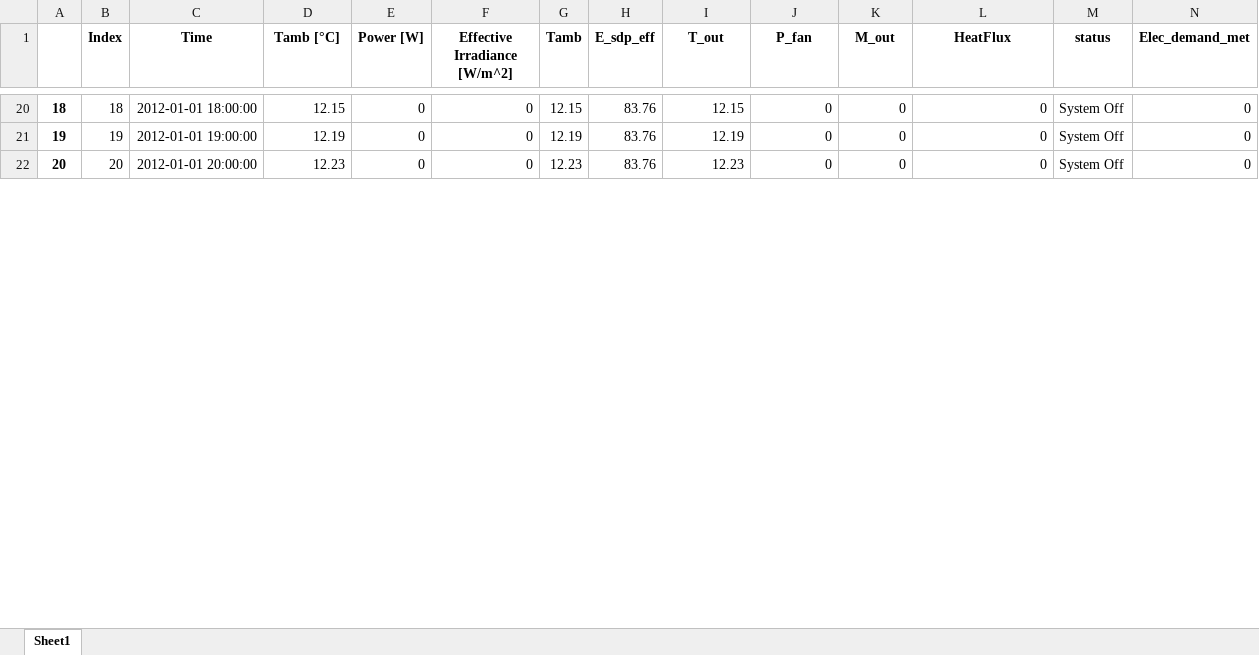
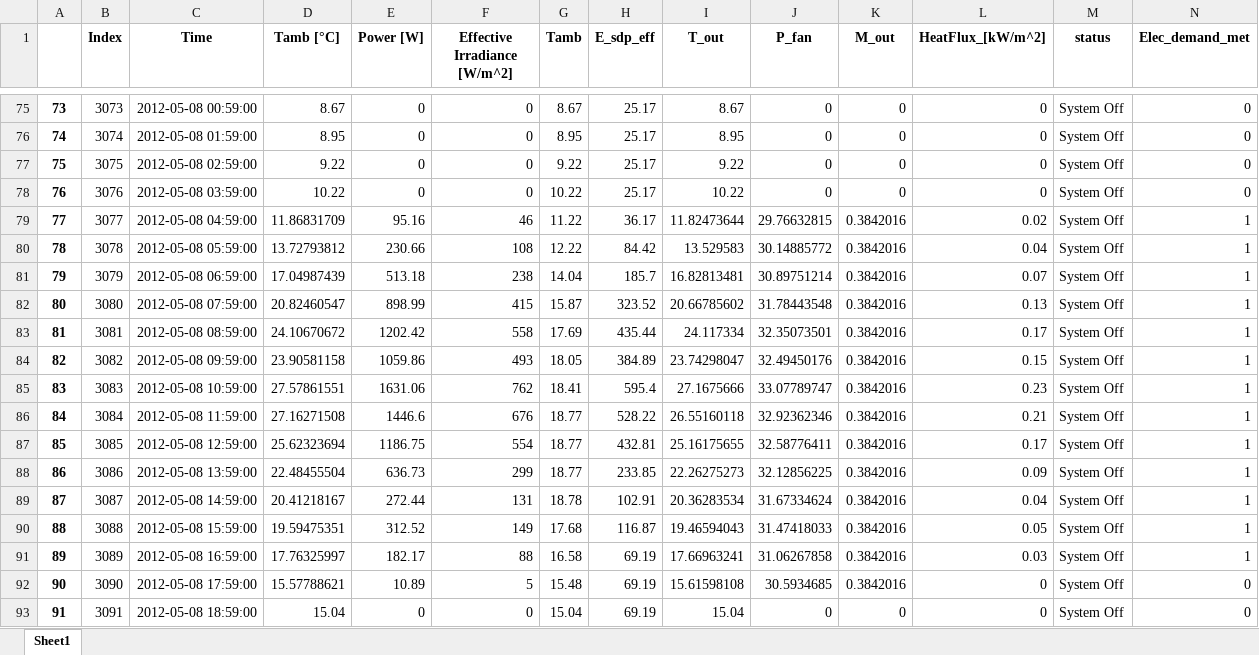
Before and after one commit to hamzaable/Modelling-of-Solar-Roof-Tiles, an Excel workbook: CompleteResult.xlsx, sheet Sheet1, drawn as a sheet; only a part is shown, gaps mark what is left out; values as stored, in another font and other column widths than the file's, no borders; addresses are those after the commit; rows hold the shown columns only; the diff covers the shown part only; the diff names each change by its address in the sheet, - before the commit and + after, or states it on an @@ line.

```diff
--- a/CompleteResult.xlsx (sheet Sheet1)
+++ b/CompleteResult.xlsx (sheet Sheet1)
-L1: HeatFlux
+L1: HeatFlux_[kW/m^2]
@@ column A renumbered between rows 27 and 98 @@
-B75 (Index): 18
+B75 (Index): 3073
-C75 (Time): 2012-01-01 18:00:00
+C75 (Time): 2012-05-08 00:59:00
-D75 (Tamb [°C]): 12.15
+D75 (Tamb [°C]): 8.67
-G75 (Tamb): 12.15
+G75 (Tamb): 8.67
-H75:H77 (E_sdp_eff): 83.76
+H75:H77 (E_sdp_eff): 25.17
-I75 (T_out): 12.15
+I75 (T_out): 8.67
-B76 (Index): 19
+B76 (Index): 3074
-C76 (Time): 2012-01-01 19:00:00
+C76 (Time): 2012-05-08 01:59:00
-D76 (Tamb [°C]): 12.19
+D76 (Tamb [°C]): 8.95
-G76 (Tamb): 12.19
+G76 (Tamb): 8.95
-I76 (T_out): 12.19
+I76 (T_out): 8.95
-B77 (Index): 20
+B77 (Index): 3075
-C77 (Time): 2012-01-01 20:00:00
+C77 (Time): 2012-05-08 02:59:00
-D77 (Tamb [°C]): 12.23
+D77 (Tamb [°C]): 9.22
-G77 (Tamb): 12.23
+G77 (Tamb): 9.22
-I77 (T_out): 12.23
+I77 (T_out): 9.22
+row 78: 76 | 3076 | 2012-05-08 03:59:00 | 10.22 | 0 | 0 | 10.22 | 25.17 | 10.22 | 0 | 0 | 0 | System Off | 0
+row 79: 77 | 3077 | 2012-05-08 04:59:00 | 11.86831709 | 95.16 | 46 | 11.22 | 36.17 | 11.82473644 | 29.76632815 | 0.3842016 | 0.02 | System Off | 1
+row 80: 78 | 3078 | 2012-05-08 05:59:00 | 13.72793812 | 230.66 | 108 | 12.22 | 84.42 | 13.529583 | 30.14885772 | 0.3842016 | 0.04 | System Off | 1
+row 81: 79 | 3079 | 2012-05-08 06:59:00 | 17.04987439 | 513.18 | 238 | 14.04 | 185.7 | 16.82813481 | 30.89751214 | 0.3842016 | 0.07 | System Off | 1
+row 82: 80 | 3080 | 2012-05-08 07:59:00 | 20.82460547 | 898.99 | 415 | 15.87 | 323.52 | 20.66785602 | 31.78443548 | 0.3842016 | 0.13 | System Off | 1
+row 83: 81 | 3081 | 2012-05-08 08:59:00 | 24.10670672 | 1202.42 | 558 | 17.69 | 435.44 | 24.117334 | 32.35073501 | 0.3842016 | 0.17 | System Off | 1
+row 84: 82 | 3082 | 2012-05-08 09:59:00 | 23.90581158 | 1059.86 | 493 | 18.05 | 384.89 | 23.74298047 | 32.49450176 | 0.3842016 | 0.15 | System Off | 1
+row 85: 83 | 3083 | 2012-05-08 10:59:00 | 27.57861551 | 1631.06 | 762 | 18.41 | 595.4 | 27.1675666 | 33.07789747 | 0.3842016 | 0.23 | System Off | 1
+row 86: 84 | 3084 | 2012-05-08 11:59:00 | 27.16271508 | 1446.6 | 676 | 18.77 | 528.22 | 26.55160118 | 32.92362346 | 0.3842016 | 0.21 | System Off | 1
+row 87: 85 | 3085 | 2012-05-08 12:59:00 | 25.62323694 | 1186.75 | 554 | 18.77 | 432.81 | 25.16175655 | 32.58776411 | 0.3842016 | 0.17 | System Off | 1
+row 88: 86 | 3086 | 2012-05-08 13:59:00 | 22.48455504 | 636.73 | 299 | 18.77 | 233.85 | 22.26275273 | 32.12856225 | 0.3842016 | 0.09 | System Off | 1
+row 89: 87 | 3087 | 2012-05-08 14:59:00 | 20.41218167 | 272.44 | 131 | 18.78 | 102.91 | 20.36283534 | 31.67334624 | 0.3842016 | 0.04 | System Off | 1
+row 90: 88 | 3088 | 2012-05-08 15:59:00 | 19.59475351 | 312.52 | 149 | 17.68 | 116.87 | 19.46594043 | 31.47418033 | 0.3842016 | 0.05 | System Off | 1
+row 91: 89 | 3089 | 2012-05-08 16:59:00 | 17.76325997 | 182.17 | 88 | 16.58 | 69.19 | 17.66963241 | 31.06267858 | 0.3842016 | 0.03 | System Off | 1
+row 92: 90 | 3090 | 2012-05-08 17:59:00 | 15.57788621 | 10.89 | 5 | 15.48 | 69.19 | 15.61598108 | 30.5934685 | 0.3842016 | 0 | System Off | 0
+row 93: 91 | 3091 | 2012-05-08 18:59:00 | 15.04 | 0 | 0 | 15.04 | 69.19 | 15.04 | 0 | 0 | 0 | System Off | 0
```
Also changed, not shown: 88 added rows, 8 removed rows and 79 edited cells elsewhere in this sheet.
